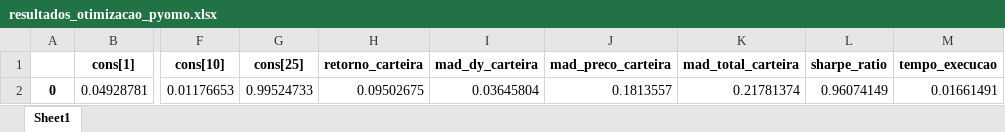
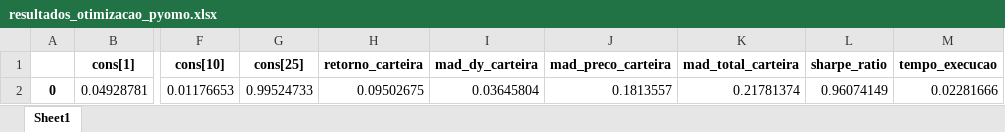
Before and after one commit to pedroafmelo/projeto_otimizacao, an Excel workbook: data_results/resultados_otimizacao_pyomo.xlsx, sheet Sheet1, drawn as a sheet; only a part is shown, gaps mark what is left out; values as stored, in another font and other column widths than the file's, no borders; the diff names each change by its address in the sheet, - before the commit and + after, or states it on an @@ line.

```diff
--- a/data_results/resultados_otimizacao_pyomo.xlsx (sheet Sheet1)
+++ b/data_results/resultados_otimizacao_pyomo.xlsx (sheet Sheet1)
-M2 (tempo_execucao): 0.01661491
+M2 (tempo_execucao): 0.02281666
```
Also changed, not shown: data_results/resultados_markowitz.xlsx, data_results/resultados_otimista_pyomo.xlsx, 1 other file.
